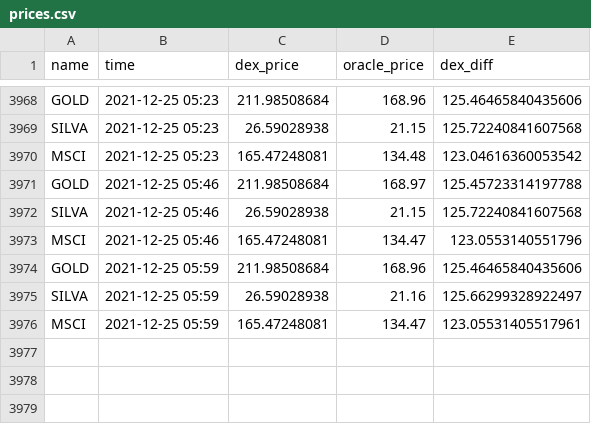
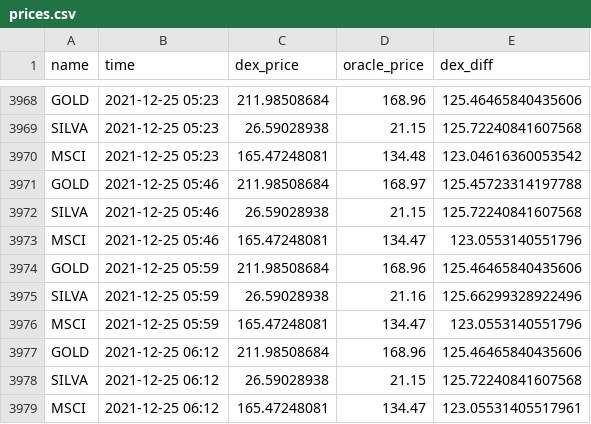
Before and after one commit to JesJehle/defichain-scraper, a CSV file: prices.csv, drawn as a sheet; only a part is shown, gaps mark what is left out.

Commit message:
update

```diff
--- a/prices.csv
+++ b/prices.csv
@@ -3974,3 +3974,6 @@ MSCI,2021-12-25 05:46,165.47248081,134.47,123.0553140551796
 GOLD,2021-12-25 05:59,211.98508684,168.96,125.46465840435606
-SILVA,2021-12-25 05:59,26.59028938,21.16,125.66299328922497
-MSCI,2021-12-25 05:59,165.47248081,134.47,123.05531405517961
+SILVA,2021-12-25 05:59,26.59028938,21.16,125.66299328922496
+MSCI,2021-12-25 05:59,165.47248081,134.47,123.0553140551796
+GOLD,2021-12-25 06:12,211.98508684,168.96,125.46465840435606
+SILVA,2021-12-25 06:12,26.59028938,21.15,125.72240841607568
+MSCI,2021-12-25 06:12,165.47248081,134.47,123.05531405517961
```
